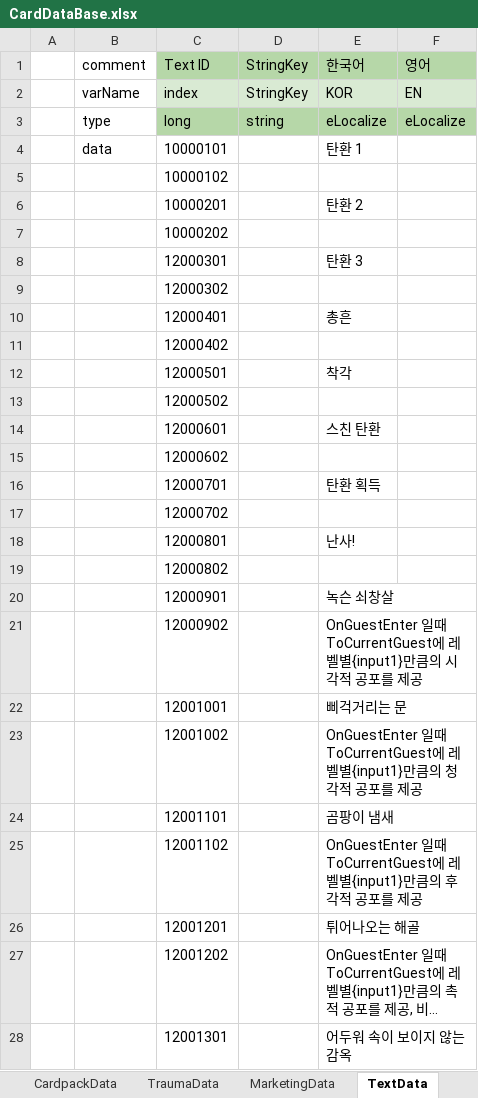
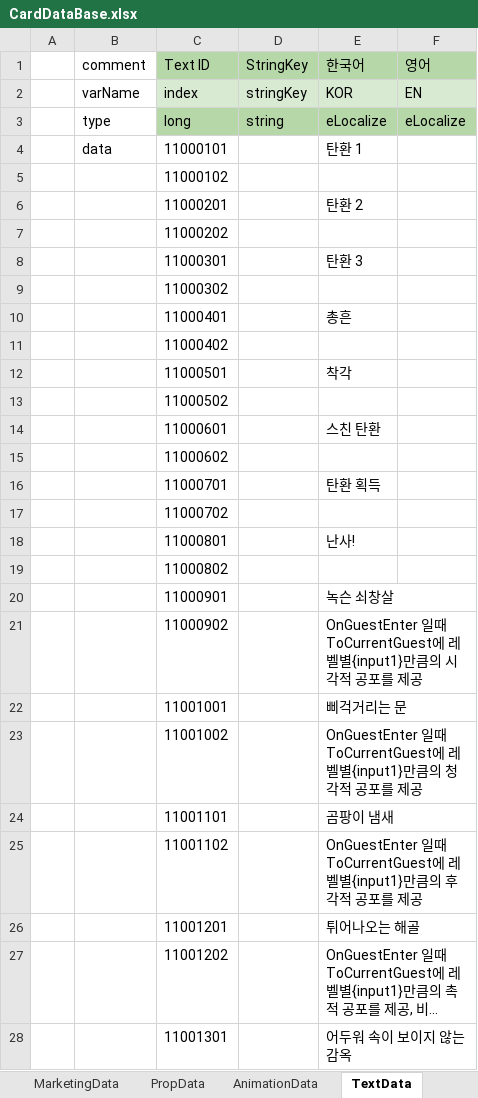
Before and after one commit to machamy/HauntedHouseTycoon, an Excel workbook: Assets/StreamingAssets/ExcelFiles/CardDataBase.xlsx, sheet TextData, drawn as a sheet; only a part is shown; long unchanged cells end in …; values as stored, in another font and other column widths than the file's, no borders; charts and pictures not drawn; the diff covers the shown part only; the diff names each change by its address in the sheet, - before the commit and + after, or states it on an @@ line.

```diff
--- a/Assets/StreamingAssets/ExcelFiles/CardDataBase.xlsx (sheet TextData)
+++ b/Assets/StreamingAssets/ExcelFiles/CardDataBase.xlsx (sheet TextData)
+sheet tab: PropData
-D2 (StringKey): StringKey
+D2 (StringKey): stringKey
-C4 (Text ID): 10000101
+C4 (Text ID): 11000101
-C5 (Text ID): 10000102
+C5 (Text ID): 11000102
-C6 (Text ID): 10000201
+C6 (Text ID): 11000201
-C7 (Text ID): 10000202
+C7 (Text ID): 11000202
-C8 (Text ID): 12000301
+C8 (Text ID): 11000301
-C9 (Text ID): 12000302
+C9 (Text ID): 11000302
-C10 (Text ID): 12000401
+C10 (Text ID): 11000401
-C11 (Text ID): 12000402
+C11 (Text ID): 11000402
-C12 (Text ID): 12000501
+C12 (Text ID): 11000501
-C13 (Text ID): 12000502
+C13 (Text ID): 11000502
-C14 (Text ID): 12000601
+C14 (Text ID): 11000601
-C15 (Text ID): 12000602
+C15 (Text ID): 11000602
-C16 (Text ID): 12000701
+C16 (Text ID): 11000701
-C17 (Text ID): 12000702
+C17 (Text ID): 11000702
-C18 (Text ID): 12000801
+C18 (Text ID): 11000801
-C19 (Text ID): 12000802
+C19 (Text ID): 11000802
-C20 (Text ID): 12000901
+C20 (Text ID): 11000901
-C21 (Text ID): 12000902
+C21 (Text ID): 11000902
-C22 (Text ID): 12001001
+C22 (Text ID): 11001001
-C23 (Text ID): 12001002
+C23 (Text ID): 11001002
-C24 (Text ID): 12001101
+C24 (Text ID): 11001101
-C25 (Text ID): 12001102
+C25 (Text ID): 11001102
-C26 (Text ID): 12001201
+C26 (Text ID): 11001201
-C27 (Text ID): 12001202
+C27 (Text ID): 11001202
-C28 (Text ID): 12001301
+C28 (Text ID): 11001301
```
Also changed, not shown: 1 edited cell elsewhere in this sheet, sheet CardData, sheet MarketingData, sheet VisitorData, sheet TraumaData, sheet #인덱스 규칙, sheet AnimationData, 3 more sheets, other sheet tabs, charts or pictures, 12 other files.
